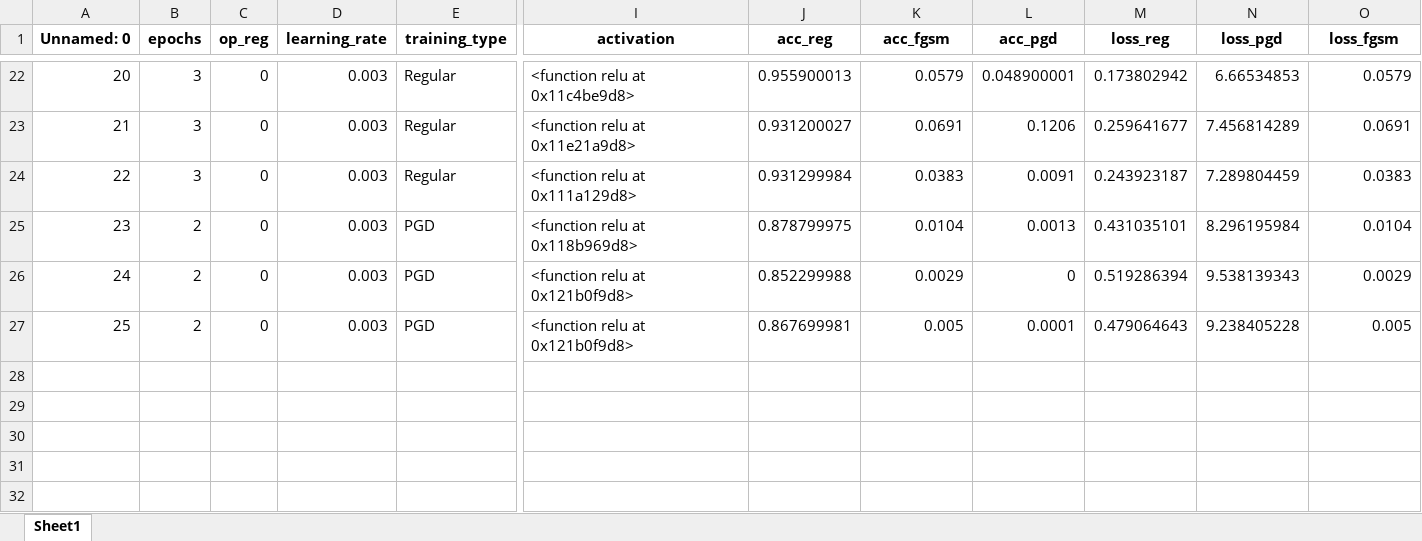
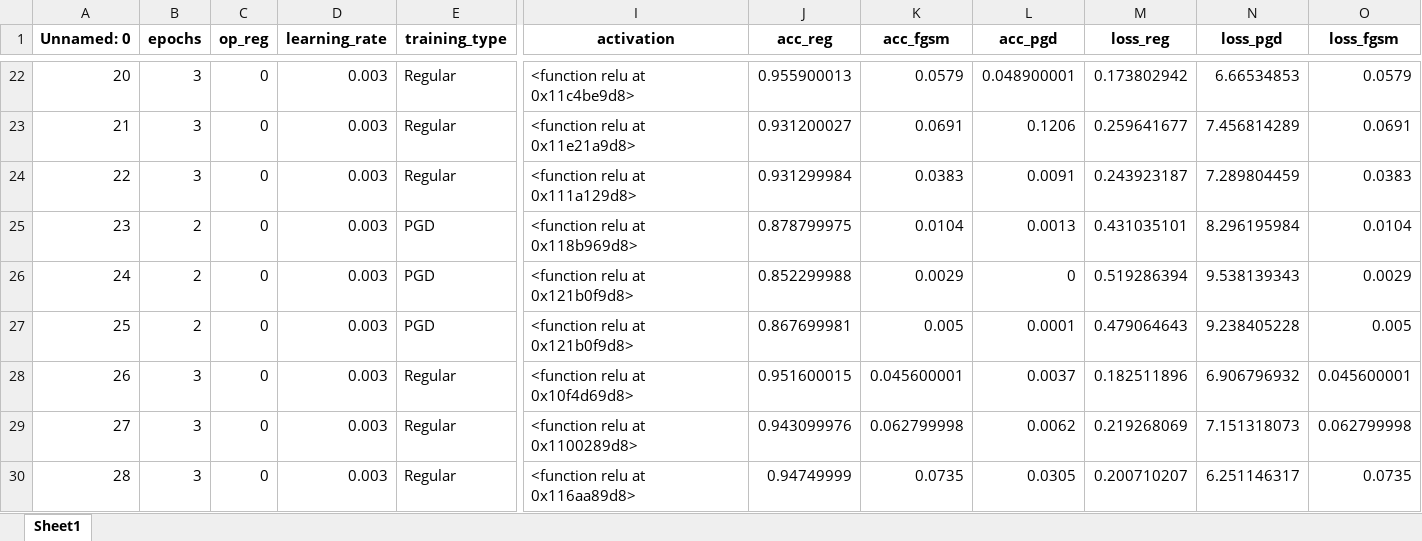
Before and after one commit to AdhyyanNarang/robustNN, an Excel workbook: scripts/results.xlsx, sheet Sheet1, drawn as a sheet; only a part is shown, gaps mark what is left out; values as stored, in another font and other column widths than the file's, no borders; rows hold the shown columns only; the diff names each change by its address in the sheet, - before the commit and + after, or states it on an @@ line.

```diff
--- a/scripts/results.xlsx (sheet Sheet1)
+++ b/scripts/results.xlsx (sheet Sheet1)
+row 28: 26 | 3 | 0 | 0.003 | Regular | <function relu at 0x10f4d69d8> | 0.951600015 | 0.045600001 | 0.0037 | 0.182511896 | 6.906796932 | 0.045600001
+row 29: 27 | 3 | 0 | 0.003 | Regular | <function relu at 0x1100289d8> | 0.943099976 | 0.062799998 | 0.0062 | 0.219268069 | 7.151318073 | 0.062799998
+row 30: 28 | 3 | 0 | 0.003 | Regular | <function relu at 0x116aa89d8> | 0.94749999 | 0.0735 | 0.0305 | 0.200710207 | 6.251146317 | 0.0735
```
Also changed, not shown: 53 other files.
